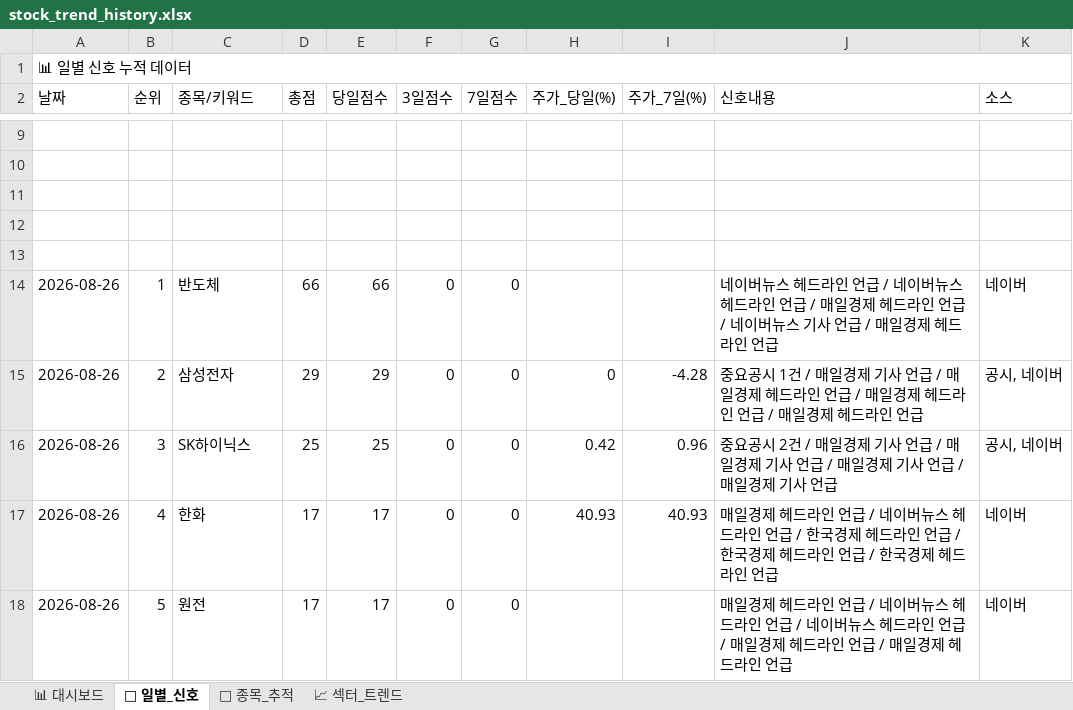
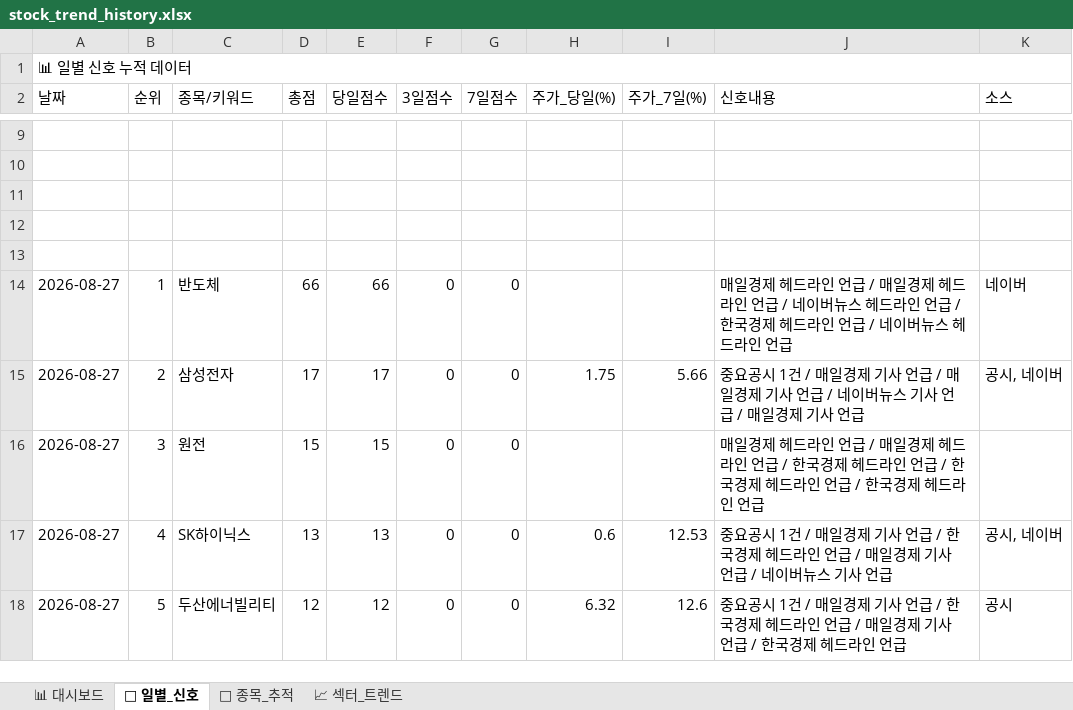
Before and after one commit to makitjung/stock-platform, an Excel workbook: trend/stock_trend_history.xlsx, sheet 📅 일별_신호, drawn as a sheet; only a part is shown, gaps mark what is left out; values as stored, in another font and other column widths than the file's, no cell formats; the diff covers the shown part only; the diff names each change by its address in the sheet, - before the commit and + after, or states it on an @@ line.

```diff
--- a/trend/stock_trend_history.xlsx (sheet 📅 일별_신호)
+++ b/trend/stock_trend_history.xlsx (sheet 📅 일별_신호)
-A14:A18 (날짜): 2026-08-26
+A14:A18 (날짜): 2026-08-27
-J14 (신호내용): 네이버뉴스 헤드라인 언급 / 네이버뉴스 헤드라인 언급 / 매일경제 헤드라인 언급 / 네이버뉴스 기사 언급 / 매일경제 헤드라…
+J14 (신호내용): 매일경제 헤드라인 언급 / 매일경제 헤드라인 언급 / 네이버뉴스 헤드라인 언급 / 한국경제 헤드라인 언급 / 네이버뉴스 헤드라…
-D15 (총점): 29
+D15 (총점): 17
-E15 (당일점수): 29
+E15 (당일점수): 17
-H15 (주가_당일(%)): 0
+H15 (주가_당일(%)): 1.75
-I15 (주가_7일(%)): -4.28
+I15 (주가_7일(%)): 5.66
-J15 (신호내용): …일경제 헤드라인 언급 / 매일경제 헤드라인 언급 / 매일경제 헤드라인 언급
+J15 (신호내용): …일경제 기사 언급 / 네이버뉴스 기사 언급 / 매일경제 기사 언급
-C16 (종목/키워드): SK하이닉스
+C16 (종목/키워드): 원전
-D16 (총점): 25
+D16 (총점): 15
-E16 (당일점수): 25
+E16 (당일점수): 15
-H16 (주가_당일(%)): 0.42
+H16 (주가_당일(%)): (empty)
-I16 (주가_7일(%)): 0.96
+I16 (주가_7일(%)): (empty)
-J16 (신호내용): 중요공시 2건 / 매일경제 기사 언급 / 매일경제 기사 언급 / 매일경제 기사 언급 / 매일경제 기사 언급
+J16 (신호내용): 매일경제 헤드라인 언급 / 매일경제 헤드라인 언급 / 한국경제 헤드라인 언급 / 한국경제 헤드라인 언급 / 한국경제 헤드라인 언급
-K16 (소스): 공시, 네이버
+K16 (소스): (empty)
-C17 (종목/키워드): 한화
+C17 (종목/키워드): SK하이닉스
-D17 (총점): 17
+D17 (총점): 13
-E17 (당일점수): 17
+E17 (당일점수): 13
-H17 (주가_당일(%)): 40.93
+H17 (주가_당일(%)): 0.6
-I17 (주가_7일(%)): 40.93
+I17 (주가_7일(%)): 12.53
-J17 (신호내용): 매일경제 헤드라인 언급 / 네이버뉴스 헤드라인 언급 / 한국경제 헤드라인 언급 / 한국경제 헤드라인 언급 / 한국경제 헤드라인 언급
+J17 (신호내용): 중요공시 1건 / 매일경제 기사 언급 / 한국경제 헤드라인 언급 / 매일경제 기사 언급 / 네이버뉴스 기사 언급
-K17 (소스): 네이버
+K17 (소스): 공시, 네이버
-C18 (종목/키워드): 원전
+C18 (종목/키워드): 두산에너빌리티
-D18 (총점): 17
+D18 (총점): 12
-E18 (당일점수): 17
+E18 (당일점수): 12
-H18 (주가_당일(%)): (empty)
+H18 (주가_당일(%)): 6.32
-I18 (주가_7일(%)): (empty)
+I18 (주가_7일(%)): 12.6
-J18 (신호내용): 매일경제 헤드라인 언급 / 네이버뉴스 헤드라인 언급 / 네이버뉴스 헤드라인 언급 / 매일경제 헤드라인 언급 / 매일경제 헤…
+J18 (신호내용): 중요공시 1건 / 매일경제 기사 언급 / 한국경제 헤드라인 언급 / 매일경제 기사 언급 / 한국경제 헤…
-K18 (소스): 네이버
+K18 (소스): 공시
```
Also changed, not shown: 340 edited cells elsewhere in this sheet, sheet 🎯 종목_추적, sheet 📈 섹터_트렌드, sheet 📊 대시보드, cell formats, 42 other files.
